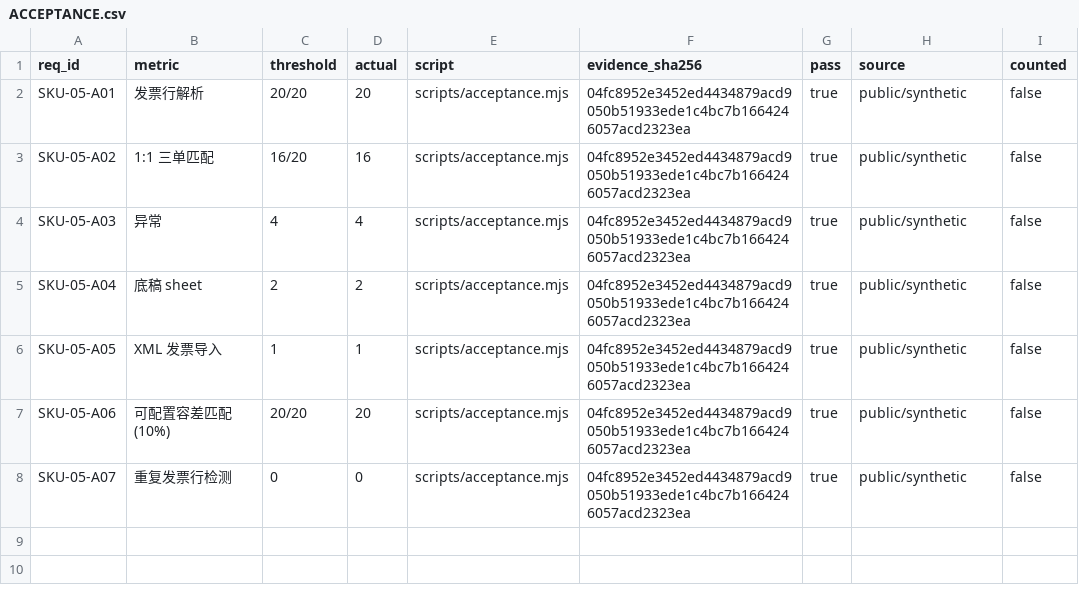
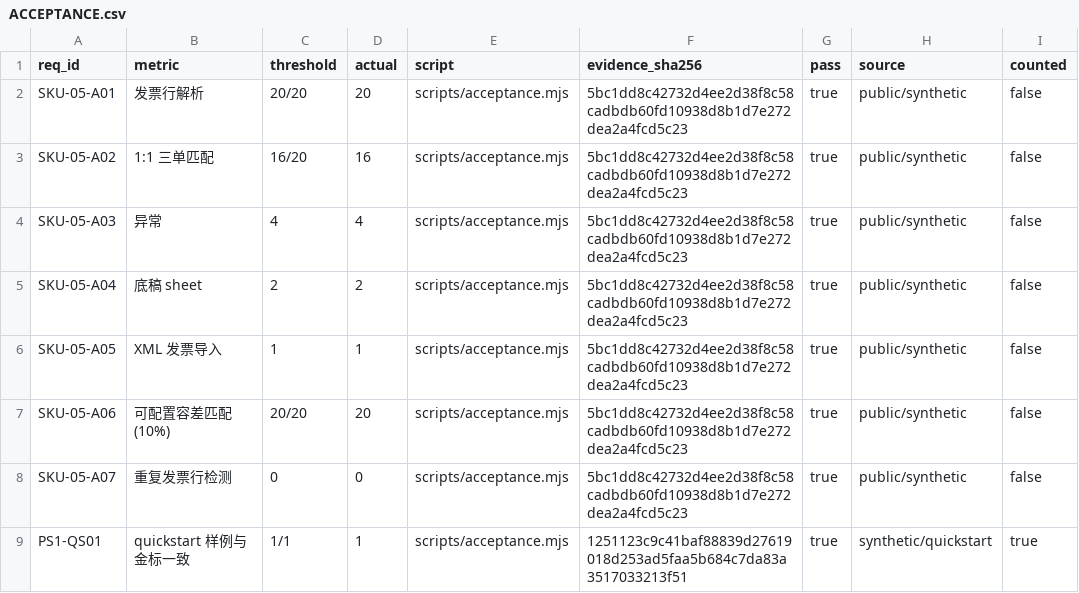
Before and after one commit to PerryLink/dsh-ap-three-way, a CSV file: ACCEPTANCE.csv, drawn as a sheet.

```diff
--- a/ACCEPTANCE.csv
+++ b/ACCEPTANCE.csv
@@ -1,8 +1,9 @@
 req_id,metric,threshold,actual,script,evidence_sha256,pass,source,counted
-SKU-05-A01,发票行解析,20/20,20,scripts/acceptance.mjs,04fc8952e3452ed4434879acd9050b51933ede1c4bc7b1664246057acd2323ea,true,public/synthetic,false
-SKU-05-A02,1:1 三单匹配,16/20,16,scripts/acceptance.mjs,04fc8952e3452ed4434879acd9050b51933ede1c4bc7b1664246057acd2323ea,true,public/synthetic,false
-SKU-05-A03,异常,4,4,scripts/acceptance.mjs,04fc8952e3452ed4434879acd9050b51933ede1c4bc7b1664246057acd2323ea,true,public/synthetic,false
-SKU-05-A04,底稿 sheet,2,2,scripts/acceptance.mjs,04fc8952e3452ed4434879acd9050b51933ede1c4bc7b1664246057acd2323ea,true,public/synthetic,false
-SKU-05-A05,XML 发票导入,1,1,scripts/acceptance.mjs,04fc8952e3452ed4434879acd9050b51933ede1c4bc7b1664246057acd2323ea,true,public/synthetic,false
-SKU-05-A06,可配置容差匹配(10%),20/20,20,scripts/acceptance.mjs,04fc8952e3452ed4434879acd9050b51933ede1c4bc7b1664246057acd2323ea,true,public/synthetic,false
-SKU-05-A07,重复发票行检测,0,0,scripts/acceptance.mjs,04fc8952e3452ed4434879acd9050b51933ede1c4bc7b1664246057acd2323ea,true,public/synthetic,false
+SKU-05-A01,发票行解析,20/20,20,scripts/acceptance.mjs,5bc1dd8c42732d4ee2d38f8c58cadbdb60fd10938d8b1d7e272dea2a4fcd5c23,true,public/synthetic,false
+SKU-05-A02,1:1 三单匹配,16/20,16,scripts/acceptance.mjs,5bc1dd8c42732d4ee2d38f8c58cadbdb60fd10938d8b1d7e272dea2a4fcd5c23,true,public/synthetic,false
+SKU-05-A03,异常,4,4,scripts/acceptance.mjs,5bc1dd8c42732d4ee2d38f8c58cadbdb60fd10938d8b1d7e272dea2a4fcd5c23,true,public/synthetic,false
+SKU-05-A04,底稿 sheet,2,2,scripts/acceptance.mjs,5bc1dd8c42732d4ee2d38f8c58cadbdb60fd10938d8b1d7e272dea2a4fcd5c23,true,public/synthetic,false
+SKU-05-A05,XML 发票导入,1,1,scripts/acceptance.mjs,5bc1dd8c42732d4ee2d38f8c58cadbdb60fd10938d8b1d7e272dea2a4fcd5c23,true,public/synthetic,false
+SKU-05-A06,可配置容差匹配(10%),20/20,20,scripts/acceptance.mjs,5bc1dd8c42732d4ee2d38f8c58cadbdb60fd10938d8b1d7e272dea2a4fcd5c23,true,public/synthetic,false
+SKU-05-A07,重复发票行检测,0,0,scripts/acceptance.mjs,5bc1dd8c42732d4ee2d38f8c58cadbdb60fd10938d8b1d7e272dea2a4fcd5c23,true,public/synthetic,false
+PS1-QS01,quickstart 样例与金标一致,1/1,1,scripts/acceptance.mjs,1251123c9c41baf88839d27619018d253ad5faa5b684c7da83a3517033213f51,true,synthetic/quickstart,true
```
Also changed, not shown: 19 other files.
